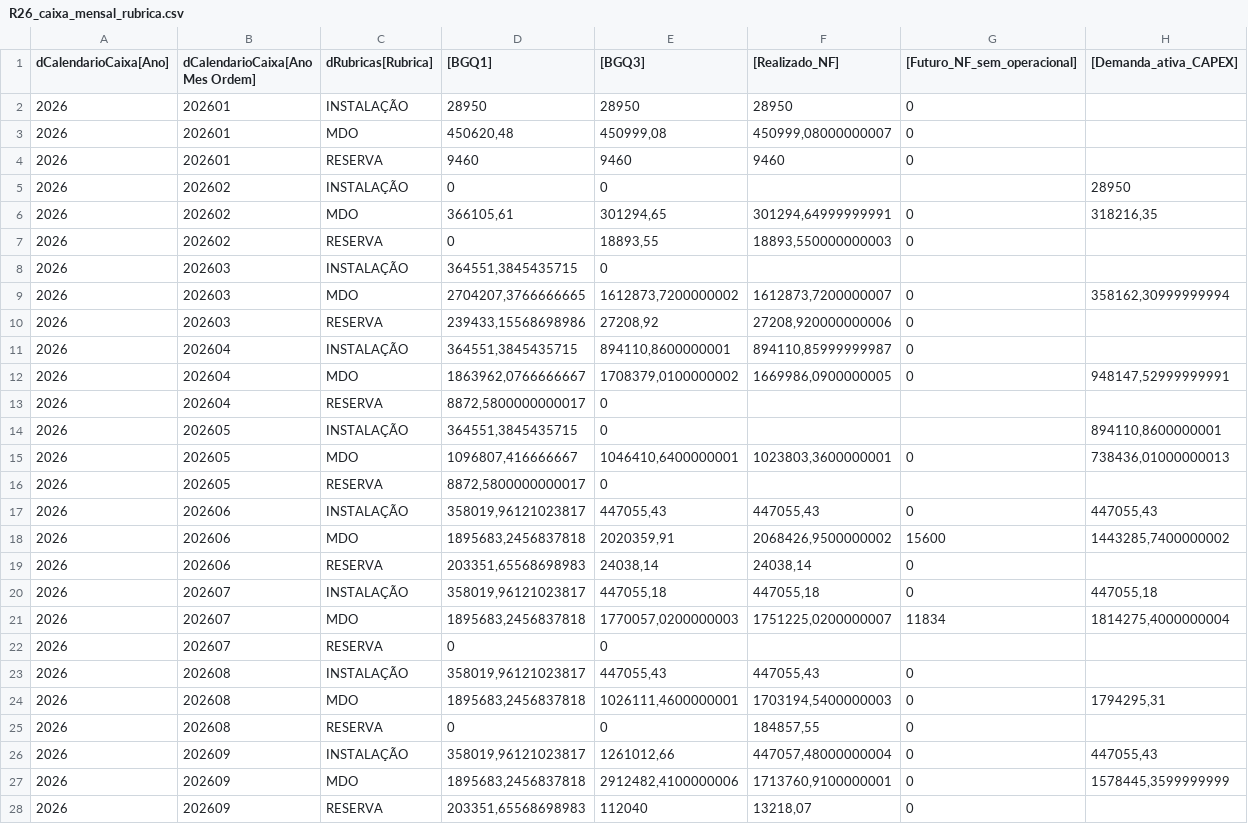
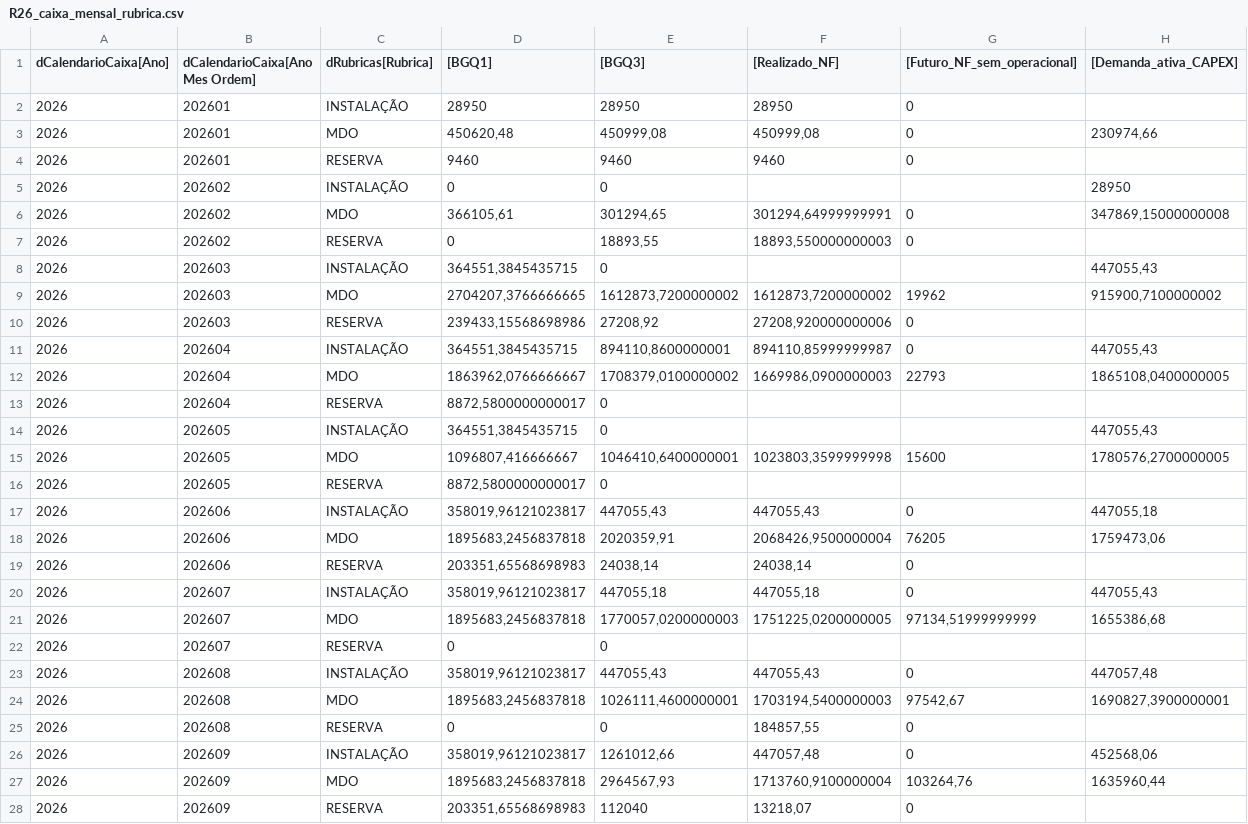
Before and after one commit to gabrielfraga-globo/Performance_capex_26, a CSV file: public/data/R26_caixa_mensal_rubrica.csv, drawn as a sheet; only a part is shown; the diff covers the shown part only.

```diff
--- a/public/data/R26_caixa_mensal_rubrica.csv
+++ b/public/data/R26_caixa_mensal_rubrica.csv
@@ -2,27 +2,27 @@
 2026;202601;"INSTALAÇÃO";28950;28950;28950;0;
-2026;202601;"MDO";450620,48;450999,08;450999,08000000007;0;
+2026;202601;"MDO";450620,48;450999,08;450999,08;0;230974,66
 2026;202601;"RESERVA";9460;9460;9460;0;
 2026;202602;"INSTALAÇÃO";0;0;;;28950
-2026;202602;"MDO";366105,61;301294,65;301294,64999999991;0;318216,35
+2026;202602;"MDO";366105,61;301294,65;301294,64999999991;0;347869,15000000008
 2026;202602;"RESERVA";0;18893,55;18893,550000000003;0;
-2026;202603;"INSTALAÇÃO";364551,3845435715;0;;;
-2026;202603;"MDO";2704207,3766666665;1612873,7200000002;1612873,7200000007;0;358162,30999999994
+2026;202603;"INSTALAÇÃO";364551,3845435715;0;;;447055,43
+2026;202603;"MDO";2704207,3766666665;1612873,7200000002;1612873,7200000002;19962;915900,7100000002
 2026;202603;"RESERVA";239433,15568698986;27208,92;27208,920000000006;0;
-2026;202604;"INSTALAÇÃO";364551,3845435715;894110,8600000001;894110,85999999987;0;
-2026;202604;"MDO";1863962,0766666667;1708379,0100000002;1669986,0900000005;0;948147,52999999991
+2026;202604;"INSTALAÇÃO";364551,3845435715;894110,8600000001;894110,85999999987;0;447055,43
+2026;202604;"MDO";1863962,0766666667;1708379,0100000002;1669986,0900000003;22793;1865108,0400000005
 2026;202604;"RESERVA";8872,5800000000017;0;;;
-2026;202605;"INSTALAÇÃO";364551,3845435715;0;;;894110,8600000001
-2026;202605;"MDO";1096807,416666667;1046410,6400000001;1023803,3600000001;0;738436,01000000013
+2026;202605;"INSTALAÇÃO";364551,3845435715;0;;;447055,43
+2026;202605;"MDO";1096807,416666667;1046410,6400000001;1023803,3599999998;15600;1780576,2700000005
 2026;202605;"RESERVA";8872,5800000000017;0;;;
-2026;202606;"INSTALAÇÃO";358019,96121023817;447055,43;447055,43;0;447055,43
-2026;202606;"MDO";1895683,2456837818;2020359,91;2068426,9500000002;15600;1443285,7400000002
+2026;202606;"INSTALAÇÃO";358019,96121023817;447055,43;447055,43;0;447055,18
+2026;202606;"MDO";1895683,2456837818;2020359,91;2068426,9500000004;76205;1759473,06
 2026;202606;"RESERVA";203351,65568698983;24038,14;24038,14;0;
-2026;202607;"INSTALAÇÃO";358019,96121023817;447055,18;447055,18;0;447055,18
-2026;202607;"MDO";1895683,2456837818;1770057,0200000003;1751225,0200000007;11834;1814275,4000000004
+2026;202607;"INSTALAÇÃO";358019,96121023817;447055,18;447055,18;0;447055,43
+2026;202607;"MDO";1895683,2456837818;1770057,0200000003;1751225,0200000005;97134,51999999999;1655386,68
 2026;202607;"RESERVA";0;0;;;
-2026;202608;"INSTALAÇÃO";358019,96121023817;447055,43;447055,43;0;
-2026;202608;"MDO";1895683,2456837818;1026111,4600000001;1703194,5400000003;0;1794295,31
+2026;202608;"INSTALAÇÃO";358019,96121023817;447055,43;447055,43;0;447057,48
+2026;202608;"MDO";1895683,2456837818;1026111,4600000001;1703194,5400000003;97542,67;1690827,3900000001
 2026;202608;"RESERVA";0;0;184857,55;0;
-2026;202609;"INSTALAÇÃO";358019,96121023817;1261012,66;447057,48000000004;0;447055,43
-2026;202609;"MDO";1895683,2456837818;2912482,4100000006;1713760,9100000001;0;1578445,3599999999
+2026;202609;"INSTALAÇÃO";358019,96121023817;1261012,66;447057,48;0;452568,06
+2026;202609;"MDO";1895683,2456837818;2964567,93;1713760,9100000004;103264,76;1635960,44
 2026;202609;"RESERVA";203351,65568698983;112040;13218,07;0;
```
Also changed, not shown: 4 removed rows and 43 edited cells elsewhere in this file, public/data/D05a_demanda_linhas.csv, public/data/R03_rcs_detalhe.csv, 11 other files.
